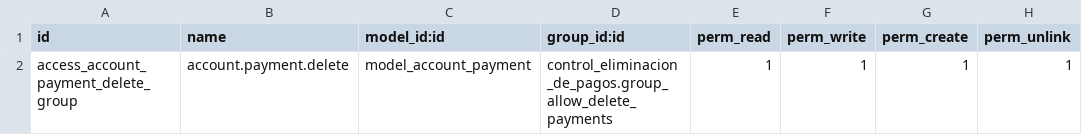
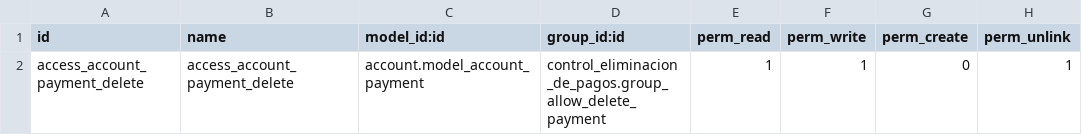
Before and after one commit to primateuy/desarrollos_test, a CSV file: control_eliminacion_de_pagos/security/ir.model.access.csv, drawn as a sheet.

Commit message:
fix group_allow_delete_payments to group_allow_delete_payment

```diff
--- a/control_eliminacion_de_pagos/security/ir.model.access.csv
+++ b/control_eliminacion_de_pagos/security/ir.model.access.csv
@@ -1,2 +1,2 @@
 id,name,model_id:id,group_id:id,perm_read,perm_write,perm_create,perm_unlink
-access_account_payment_delete_group,account.payment.delete,model_account_payment,control_eliminacion_de_pagos.group_allow_delete_payments,1,1,1,1
+access_account_payment_delete,access_account_payment_delete,account.model_account_payment,control_eliminacion_de_pagos.group_allow_delete_payment,1,1,0,1
```
Also changed, not shown: 1 other file.
